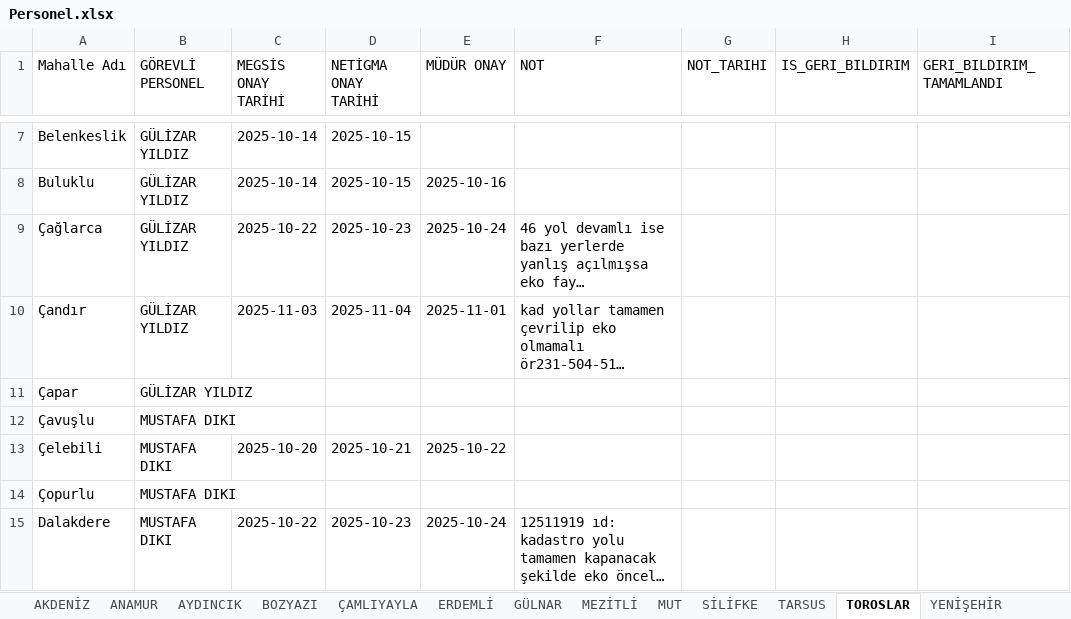
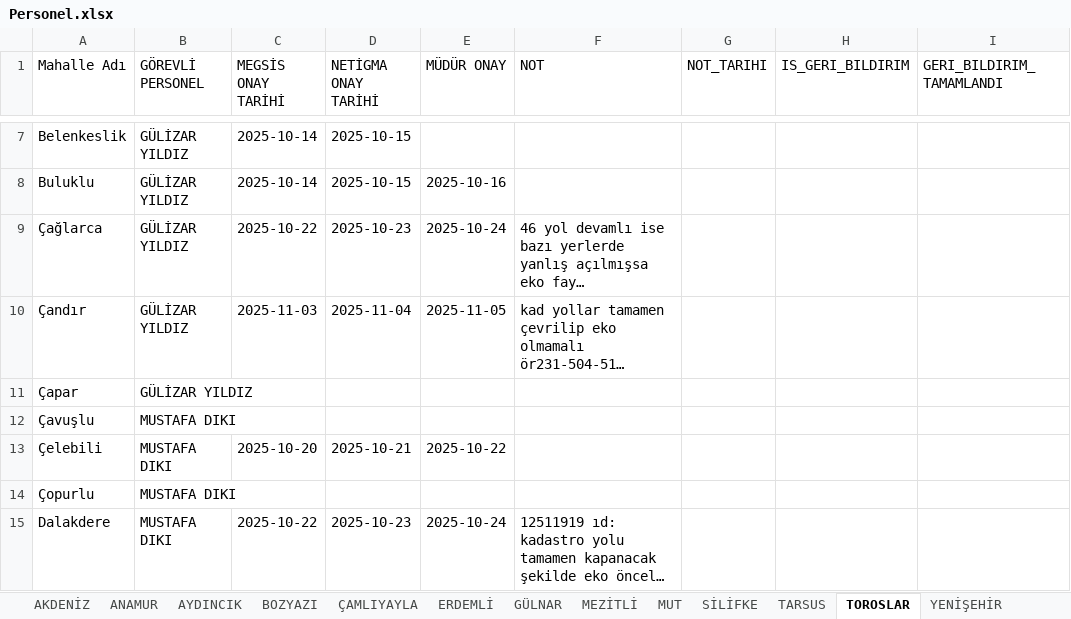
Before and after one commit to gokhangeo/mersin-th, an Excel workbook: Personel.xlsx, sheet TOROSLAR, drawn as a sheet; only a part is shown, gaps mark what is left out; long unchanged cells end in …; values as stored, in another font and other column widths than the file's, no borders; the diff names each change by its address in the sheet, - before the commit and + after, or states it on an @@ line.

Commit message:
[THA Sistemi] Veri Güncelleme

```diff
--- a/Personel.xlsx (sheet TOROSLAR)
+++ b/Personel.xlsx (sheet TOROSLAR)
-E10 (MÜDÜR ONAY): 2025-11-01
+E10 (MÜDÜR ONAY): 2025-11-05
```
